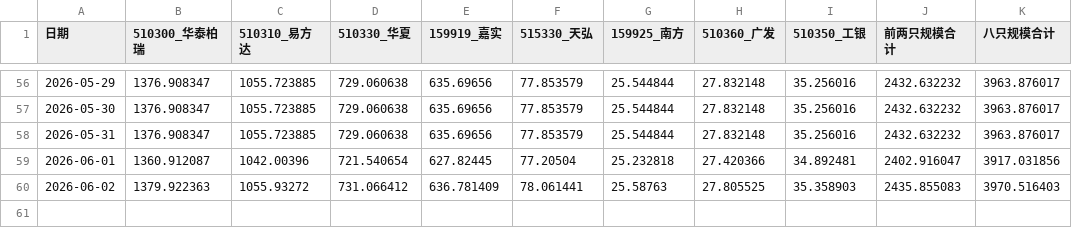
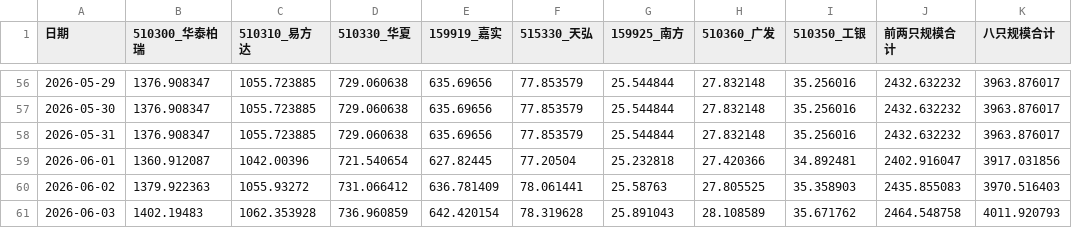
Before and after one commit to C00l70/etf-tracker, a CSV file: etf_scale_history.csv, drawn as a sheet; only a part is shown, gaps mark what is left out.

```diff
--- a/etf_scale_history.csv
+++ b/etf_scale_history.csv
@@ -60 +60,2 @@
 2026-06-02,1379.922363,1055.93272,731.066412,636.781409,78.061441,25.58763,27.805525,35.358903,2435.855083,3970.516403
+2026-06-03,1402.19483,1062.353928,736.960859,642.420154,78.319628,25.891043,28.108589,35.671762,2464.548758,4011.920793
```
Also changed, not shown: 1 other file.
